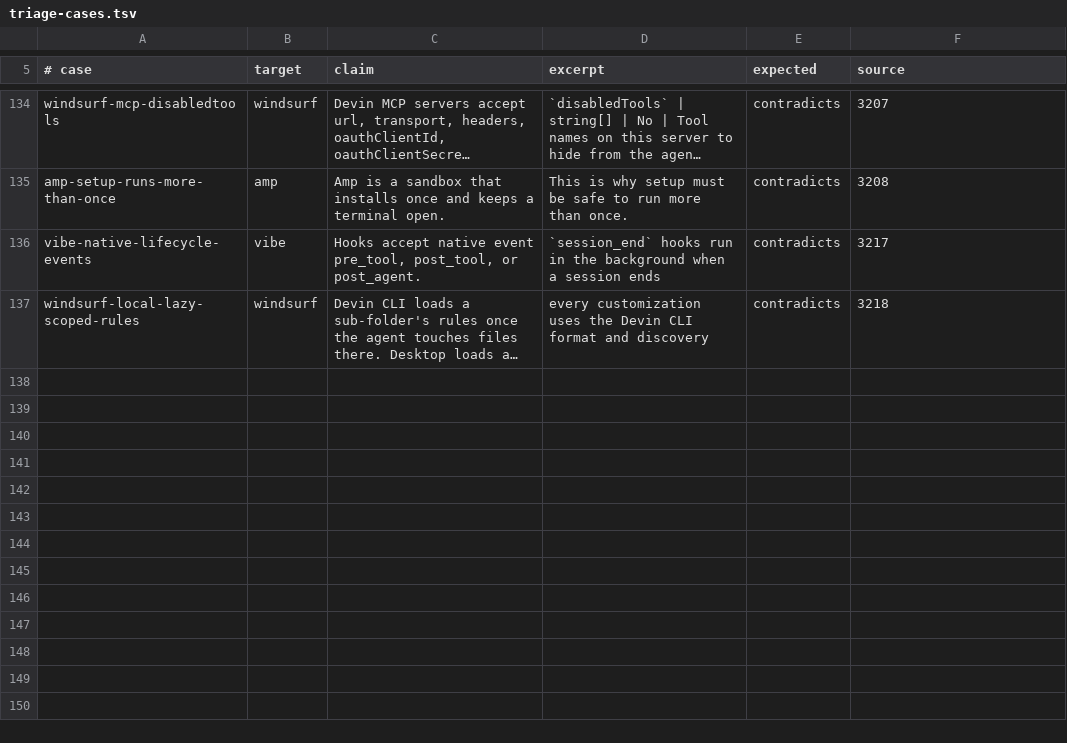
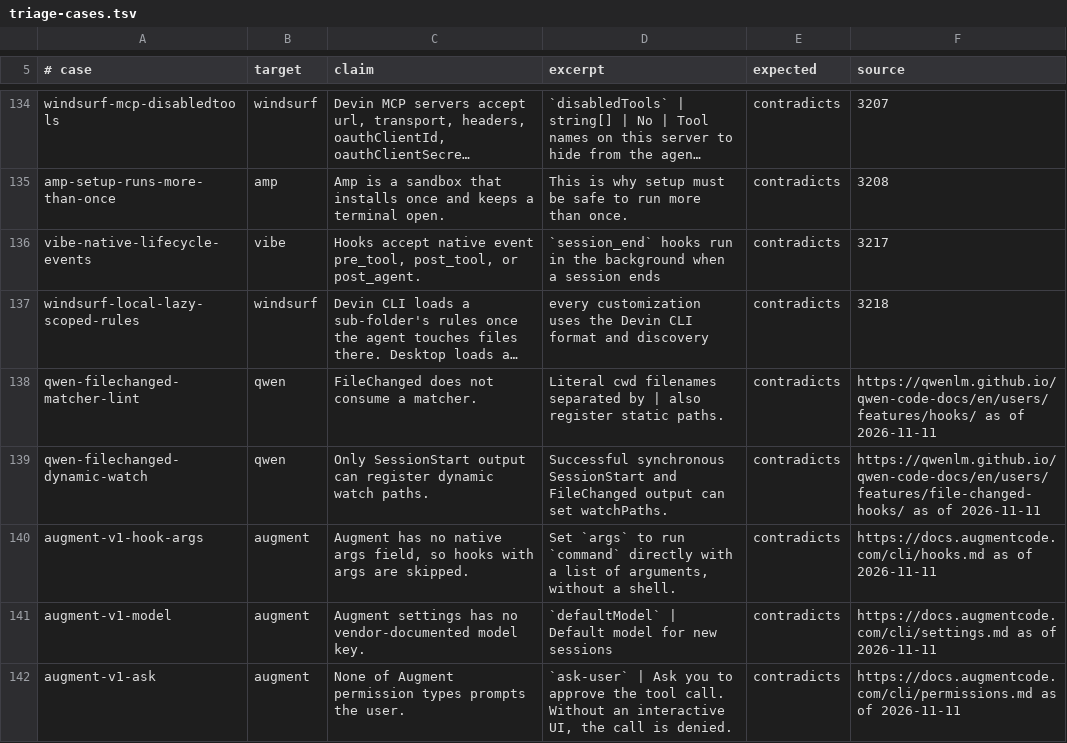
Before and after one commit to Chemaclass/agnostic-ai, a TSV file: scripts/target-audit/triage-cases.tsv, drawn as a sheet; only a part is shown, gaps mark what is left out; long unchanged cells end in …; the diff names each change by its address in the sheet, - before the commit and + after, or states it on an @@ line.

```diff
--- a/scripts/target-audit/triage-cases.tsv
+++ b/scripts/target-audit/triage-cases.tsv
+row 138: qwen-filechanged-matcher-lint | qwen | FileChanged does not consume a matcher. | Literal cwd filenames separated by | also register static paths. | contradicts | https://qwenlm.github.io/qwen-code-docs/en/users/features/hooks/ as of 2026-11-11
+row 139: qwen-filechanged-dynamic-watch | qwen | Only SessionStart output can register dynamic watch paths. | Successful synchronous SessionStart and FileChanged output can set watchPaths. | contradicts | https://qwenlm.github.io/qwen-code-docs/en/users/features/file-changed-hooks/ as of 2026-11-11
+row 140: augment-v1-hook-args | augment | Augment has no native args field, so hooks with args are skipped. | Set `args` to run `command` directly with a list of arguments, without a shell. | contradicts | https://docs.augmentcode.com/cli/hooks.md as of 2026-11-11
+row 141: augment-v1-model | augment | Augment settings has no vendor-documented model key. | `defaultModel` | Default model for new sessions | contradicts | https://docs.augmentcode.com/cli/settings.md as of 2026-11-11
+row 142: augment-v1-ask | augment | None of Augment permission types prompts the user. | `ask-user` | Ask you to approve the tool call. Without an interactive UI, the call is denied. | contradicts | https://docs.augmentcode.com/cli/permissions.md as of 2026-11-11
```
Also changed, not shown: scripts/target-audit/surface-cases.tsv, 3 other files.
